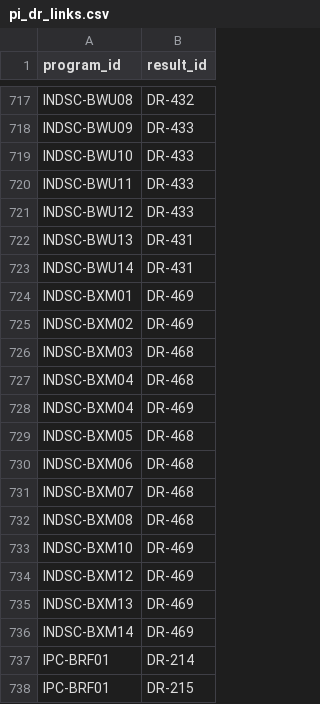
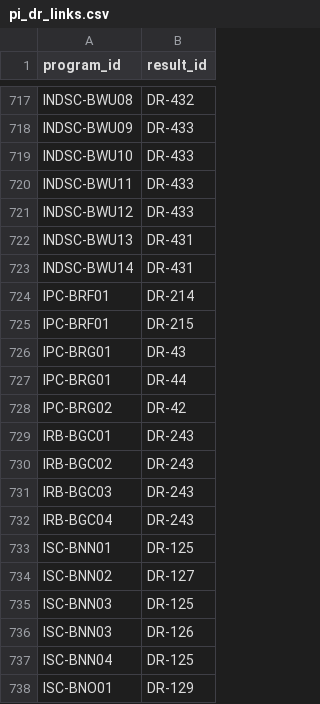
Before and after one commit to TBS-EACPD/infobase, a CSV file: data/pi_dr_links.csv, drawn as a sheet; only a part is shown, gaps mark what is left out; the shorter side is filled out with more unchanged rows.

```diff
--- a/data/pi_dr_links.csv
+++ b/data/pi_dr_links.csv
@@ -723,15 +723,2 @@
 "INDSC-BWU14","DR-431"
-"INDSC-BXM01","DR-469"
-"INDSC-BXM02","DR-469"
-"INDSC-BXM03","DR-468"
-"INDSC-BXM04","DR-468"
-"INDSC-BXM04","DR-469"
-"INDSC-BXM05","DR-468"
-"INDSC-BXM06","DR-468"
-"INDSC-BXM07","DR-468"
-"INDSC-BXM08","DR-468"
-"INDSC-BXM10","DR-469"
-"INDSC-BXM12","DR-469"
-"INDSC-BXM13","DR-469"
-"INDSC-BXM14","DR-469"
 "IPC-BRF01","DR-214"
```
Also changed, not shown: data/footnotes.csv, data/org_activity_estimates.csv, 7 other files.
